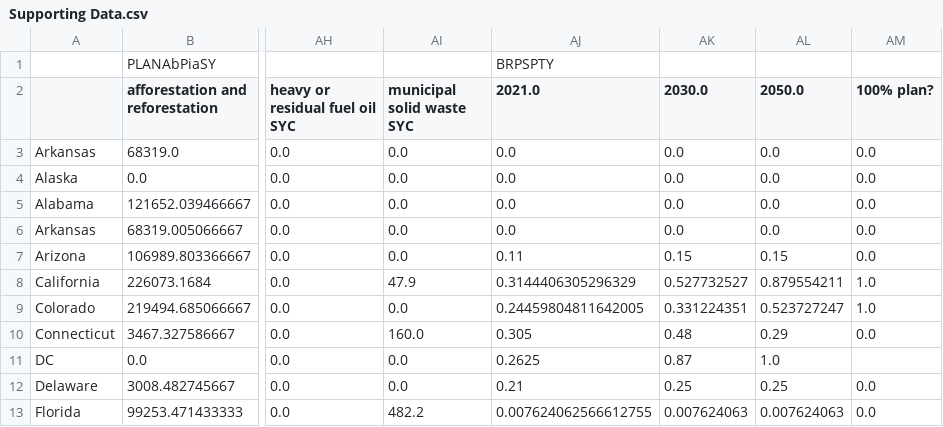
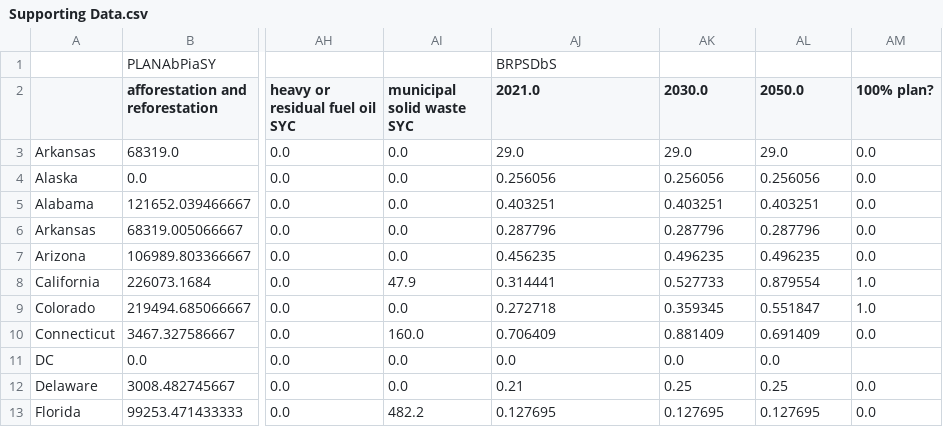
Before and after one commit to EnergyInnovation/eps-arkansas, a CSV file: InputData/webappdata/Supporting Data.csv, drawn as a sheet; only a part is shown, gaps mark what is left out; the diff covers the shown part only; the diff names each change by its address in the sheet, - before the commit and + after, or states it on an @@ line.

```diff
--- a/InputData/webappdata/Supporting Data.csv
+++ b/InputData/webappdata/Supporting Data.csv
-AJ1 (2021.0): BRPSPTY
+AJ1 (2021.0): BRPSDbS
-AJ3 (2021.0): 0.0
+AJ3 (2021.0): 29.0
-AK3 (2030.0): 0.0
+AK3 (2030.0): 29.0
-AL3 (2050.0): 0.0
+AL3 (2050.0): 29.0
-AJ4 (2021.0): 0.0
+AJ4 (2021.0): 0.256056
-AK4 (2030.0): 0.0
+AK4 (2030.0): 0.256056
-AL4 (2050.0): 0.0
+AL4 (2050.0): 0.256056
-AJ5 (2021.0): 0.0
+AJ5 (2021.0): 0.403251
-AK5 (2030.0): 0.0
+AK5 (2030.0): 0.403251
-AL5 (2050.0): 0.0
+AL5 (2050.0): 0.403251
-AJ6 (2021.0): 0.0
+AJ6 (2021.0): 0.287796
-AK6 (2030.0): 0.0
+AK6 (2030.0): 0.287796
-AL6 (2050.0): 0.0
+AL6 (2050.0): 0.287796
-AJ7 (2021.0): 0.11
+AJ7 (2021.0): 0.456235
-AK7 (2030.0): 0.15
+AK7 (2030.0): 0.496235
-AL7 (2050.0): 0.15
+AL7 (2050.0): 0.496235
-AJ8 (2021.0): 0.3144406305296329
+AJ8 (2021.0): 0.314441
-AK8 (2030.0): 0.527732527
+AK8 (2030.0): 0.527733
-AL8 (2050.0): 0.879554211
+AL8 (2050.0): 0.879554
-AJ9 (2021.0): 0.24459804811642005
+AJ9 (2021.0): 0.272718
-AK9 (2030.0): 0.331224351
+AK9 (2030.0): 0.359345
-AL9 (2050.0): 0.523727247
+AL9 (2050.0): 0.551847
-AJ10 (2021.0): 0.305
+AJ10 (2021.0): 0.706409
-AK10 (2030.0): 0.48
+AK10 (2030.0): 0.881409
-AL10 (2050.0): 0.29
+AL10 (2050.0): 0.691409
-AJ11 (2021.0): 0.2625
+AJ11 (2021.0): 0.0
-AK11 (2030.0): 0.87
+AK11 (2030.0): 0.0
-AL11 (2050.0): 1.0
+AL11 (2050.0): 0.0
-AJ13 (2021.0): 0.007624062566612755
+AJ13 (2021.0): 0.127695
-AK13 (2030.0): 0.007624063
+AK13 (2030.0): 0.127695
-AL13 (2050.0): 0.007624063
+AL13 (2050.0): 0.127695
```
Also changed, not shown: 136 edited cells elsewhere in this file, InputData/indst/BIFUbC/BIFUbC-LPG-propane-or-butane.csv, InputData/indst/BIFUbC/BIFUbC-petroleum-diesel.csv, 5 other files.
